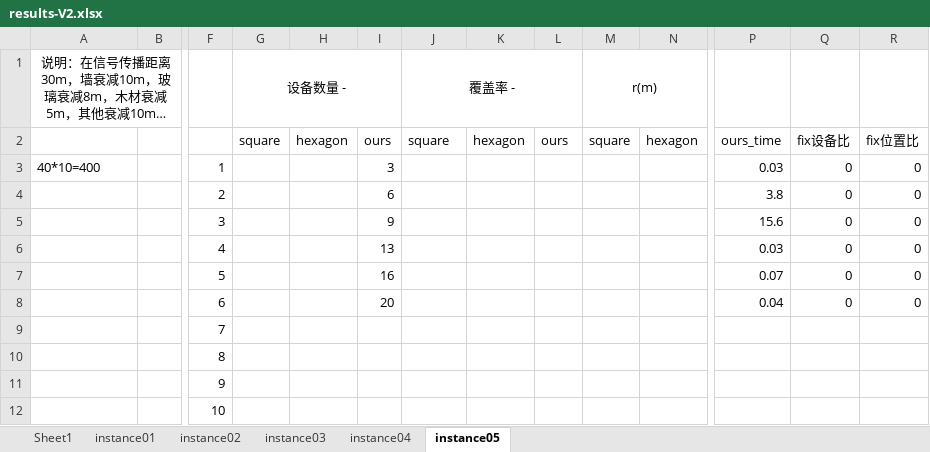
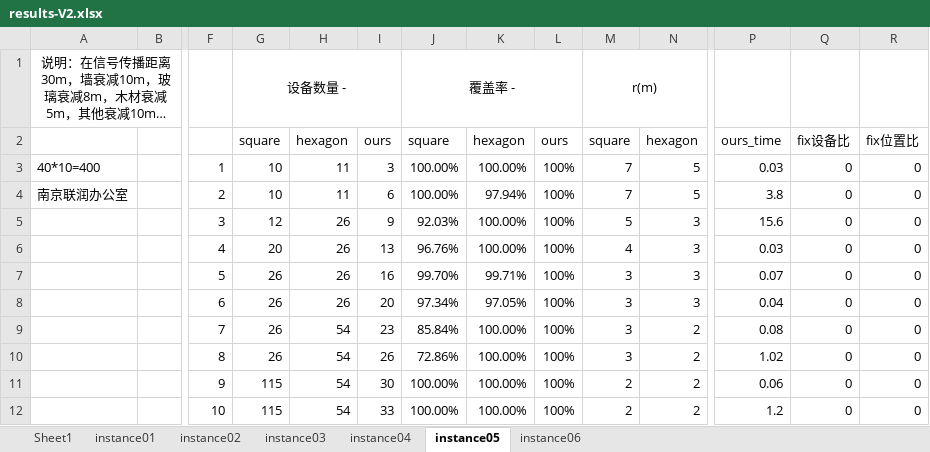
Before and after one commit to Jburanne/ApDeploymentMethod, an Excel workbook: experiment_results/results-V2.xlsx, sheet instance05, drawn as a sheet; only a part is shown, gaps mark what is left out; long unchanged cells end in …; values as stored, in another font and other column widths than the file's, no borders; charts and pictures not drawn; removed rows and columns are numbered as before the commit, all else as after; rows hold the shown columns only; the diff names each change by its address in the sheet, - before the commit and + after, or states it on an @@ line.

```diff
--- a/experiment_results/results-V2.xlsx (sheet instance05)
+++ b/experiment_results/results-V2.xlsx (sheet instance05)
+sheet tab: instance06
-G3: (empty)
+G3: 10
-H3: (empty)
+H3: 11
-J3: (empty)
+J3: 100.00%
-K3: (empty)
+K3: 100.00%
-L3: (empty)
+L3: 100%
-M3: (empty)
+M3: 7
-N3: (empty)
+N3: 5
-row 4:  |  | 2 |  |  | 6 |  |  |  |  |  | 3.8 | 0 | 0
-row 5:  |  | 3 |  |  | 9 |  |  |  |  |  | 15.6 | 0 | 0
-row 6:  |  | 4 |  |  | 13 |  |  |  |  |  | 0.03 | 0 | 0
-row 7:  |  | 5 |  |  | 16 |  |  |  |  |  | 0.07 | 0 | 0
-row 8:  |  | 6 |  |  | 20 |  |  |  |  |  | 0.04 | 0 | 0
-row 9:  |  | 7
-row 10:  |  | 8
-row 11:  |  | 9
-row 12:  |  | 10
+row 4: 南京联润办公室 |  | 2 | 10 | 11 | 6 | 100.00% | 97.94% | 100% | 7 | 5 | 3.8 | 0 | 0
+row 5:  |  | 3 | 12 | 26 | 9 | 92.03% | 100.00% | 100% | 5 | 3 | 15.6 | 0 | 0
+row 6:  |  | 4 | 20 | 26 | 13 | 96.76% | 100.00% | 100% | 4 | 3 | 0.03 | 0 | 0
+row 7:  |  | 5 | 26 | 26 | 16 | 99.70% | 99.71% | 100% | 3 | 3 | 0.07 | 0 | 0
+row 8:  |  | 6 | 26 | 26 | 20 | 97.34% | 97.05% | 100% | 3 | 3 | 0.04 | 0 | 0
+row 9:  |  | 7 | 26 | 54 | 23 | 85.84% | 100.00% | 100% | 3 | 2 | 0.08 | 0 | 0
+row 10:  |  | 8 | 26 | 54 | 26 | 72.86% | 100.00% | 100% | 3 | 2 | 1.02 | 0 | 0
+row 11:  |  | 9 | 115 | 54 | 30 | 100.00% | 100.00% | 100% | 2 | 2 | 0.06 | 0 | 0
+row 12:  |  | 10 | 115 | 54 | 33 | 100.00% | 100.00% | 100% | 2 | 2 | 1.2 | 0 | 0
```
Also changed, not shown: charts or pictures, 28 other files.
